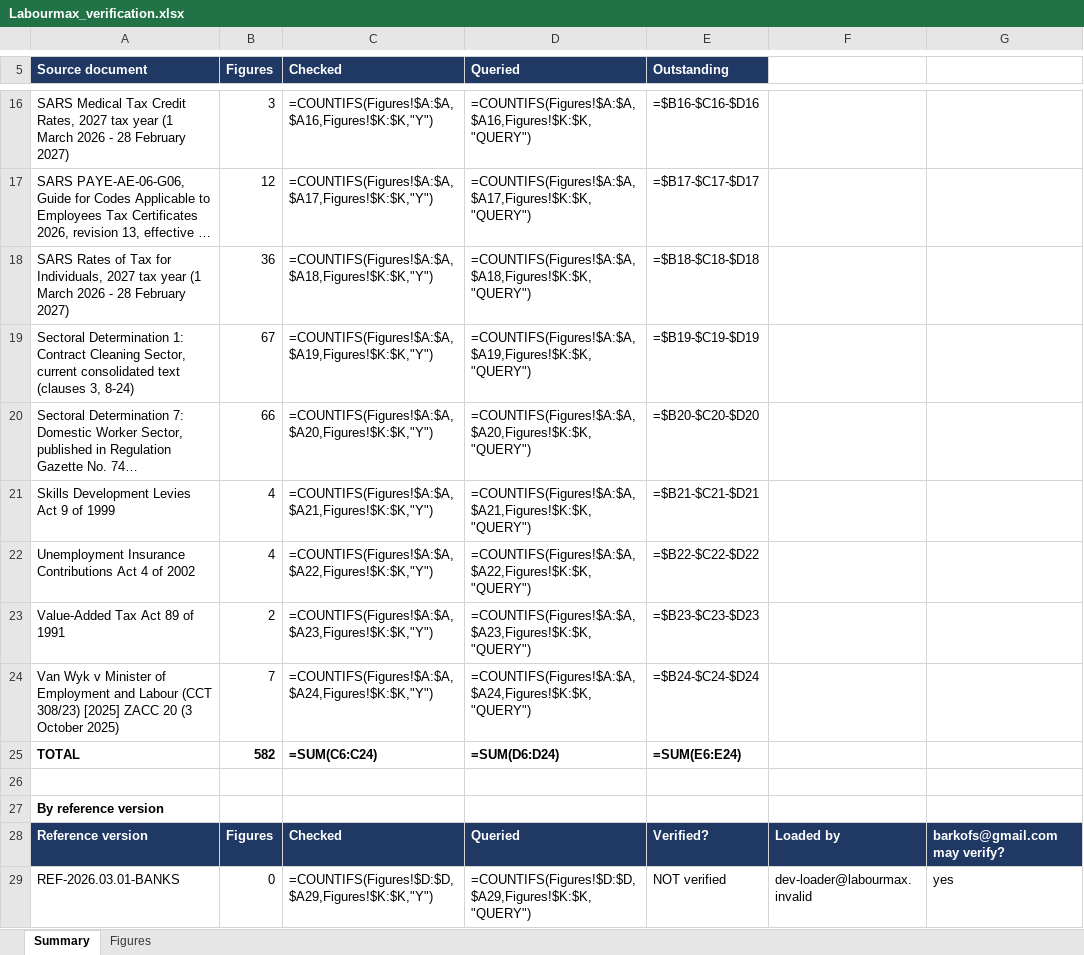
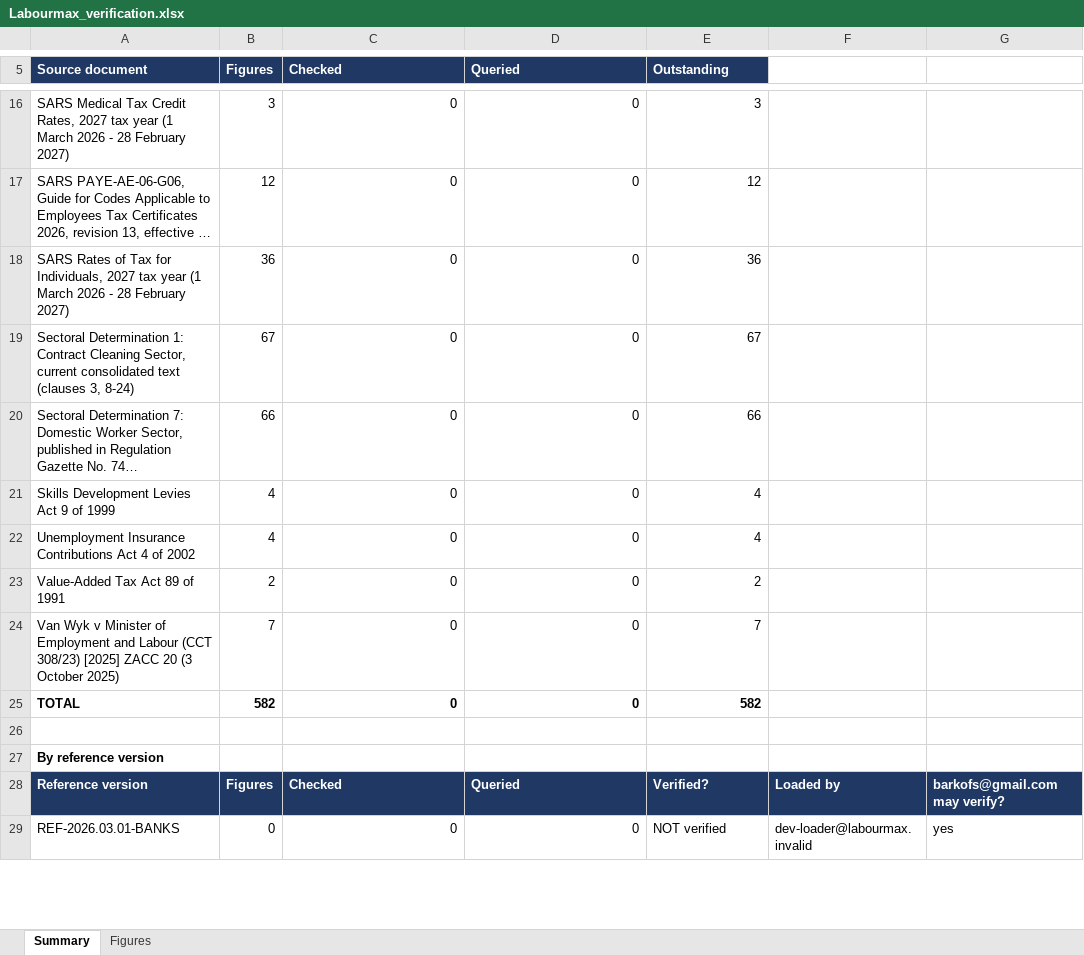
Before and after one commit to Kobusprimaxsa/LabourMax-HR, an Excel workbook: reference/verification/Labourmax_verification.xlsx, sheet Summary, drawn as a sheet; only a part is shown, gaps mark what is left out; long unchanged cells end in …; values as stored, in another font and other column widths than the file's, no borders; formulas without a stored value are shown as written; the diff covers the shown part only; the diff names each change by its address in the sheet, - before the commit and + after, or states it on an @@ line.

```diff
--- a/reference/verification/Labourmax_verification.xlsx (sheet Summary)
+++ b/reference/verification/Labourmax_verification.xlsx (sheet Summary)
-C16 (Checked): =COUNTIFS(Figures!$A:$A,$A16,Figures!$K:$K,"Y")
+C16 (Checked): 0
-D16 (Queried): =COUNTIFS(Figures!$A:$A,$A16,Figures!$K:$K,"QUERY")
+D16 (Queried): 0
-E16 (Outstanding): =$B16-$C16-$D16
+E16 (Outstanding): 3
-C17 (Checked): =COUNTIFS(Figures!$A:$A,$A17,Figures!$K:$K,"Y")
+C17 (Checked): 0
-D17 (Queried): =COUNTIFS(Figures!$A:$A,$A17,Figures!$K:$K,"QUERY")
+D17 (Queried): 0
-E17 (Outstanding): =$B17-$C17-$D17
+E17 (Outstanding): 12
-C18 (Checked): =COUNTIFS(Figures!$A:$A,$A18,Figures!$K:$K,"Y")
+C18 (Checked): 0
-D18 (Queried): =COUNTIFS(Figures!$A:$A,$A18,Figures!$K:$K,"QUERY")
+D18 (Queried): 0
-E18 (Outstanding): =$B18-$C18-$D18
+E18 (Outstanding): 36
-C19 (Checked): =COUNTIFS(Figures!$A:$A,$A19,Figures!$K:$K,"Y")
+C19 (Checked): 0
-D19 (Queried): =COUNTIFS(Figures!$A:$A,$A19,Figures!$K:$K,"QUERY")
+D19 (Queried): 0
-E19 (Outstanding): =$B19-$C19-$D19
+E19 (Outstanding): 67
-C20 (Checked): =COUNTIFS(Figures!$A:$A,$A20,Figures!$K:$K,"Y")
+C20 (Checked): 0
-D20 (Queried): =COUNTIFS(Figures!$A:$A,$A20,Figures!$K:$K,"QUERY")
+D20 (Queried): 0
-E20 (Outstanding): =$B20-$C20-$D20
+E20 (Outstanding): 66
-C21 (Checked): =COUNTIFS(Figures!$A:$A,$A21,Figures!$K:$K,"Y")
+C21 (Checked): 0
-D21 (Queried): =COUNTIFS(Figures!$A:$A,$A21,Figures!$K:$K,"QUERY")
+D21 (Queried): 0
-E21 (Outstanding): =$B21-$C21-$D21
+E21 (Outstanding): 4
-C22 (Checked): =COUNTIFS(Figures!$A:$A,$A22,Figures!$K:$K,"Y")
+C22 (Checked): 0
-D22 (Queried): =COUNTIFS(Figures!$A:$A,$A22,Figures!$K:$K,"QUERY")
+D22 (Queried): 0
-E22 (Outstanding): =$B22-$C22-$D22
+E22 (Outstanding): 4
-C23 (Checked): =COUNTIFS(Figures!$A:$A,$A23,Figures!$K:$K,"Y")
+C23 (Checked): 0
-D23 (Queried): =COUNTIFS(Figures!$A:$A,$A23,Figures!$K:$K,"QUERY")
+D23 (Queried): 0
-E23 (Outstanding): =$B23-$C23-$D23
+E23 (Outstanding): 2
-C24 (Checked): =COUNTIFS(Figures!$A:$A,$A24,Figures!$K:$K,"Y")
+C24 (Checked): 0
-D24 (Queried): =COUNTIFS(Figures!$A:$A,$A24,Figures!$K:$K,"QUERY")
+D24 (Queried): 0
-E24 (Outstanding): =$B24-$C24-$D24
+E24 (Outstanding): 7
-C25 (Checked): =SUM(C6:C24)
+C25 (Checked): 0
-D25 (Queried): =SUM(D6:D24)
+D25 (Queried): 0
-E25 (Outstanding): =SUM(E6:E24)
+E25 (Outstanding): 582
-C29 (Checked): =COUNTIFS(Figures!$D:$D,$A29,Figures!$K:$K,"Y")
+C29 (Checked): 0
-D29 (Queried): =COUNTIFS(Figures!$D:$D,$A29,Figures!$K:$K,"QUERY")
+D29 (Queried): 0
```
Also changed, not shown: 65 edited cells elsewhere in this sheet, 2 other files.
